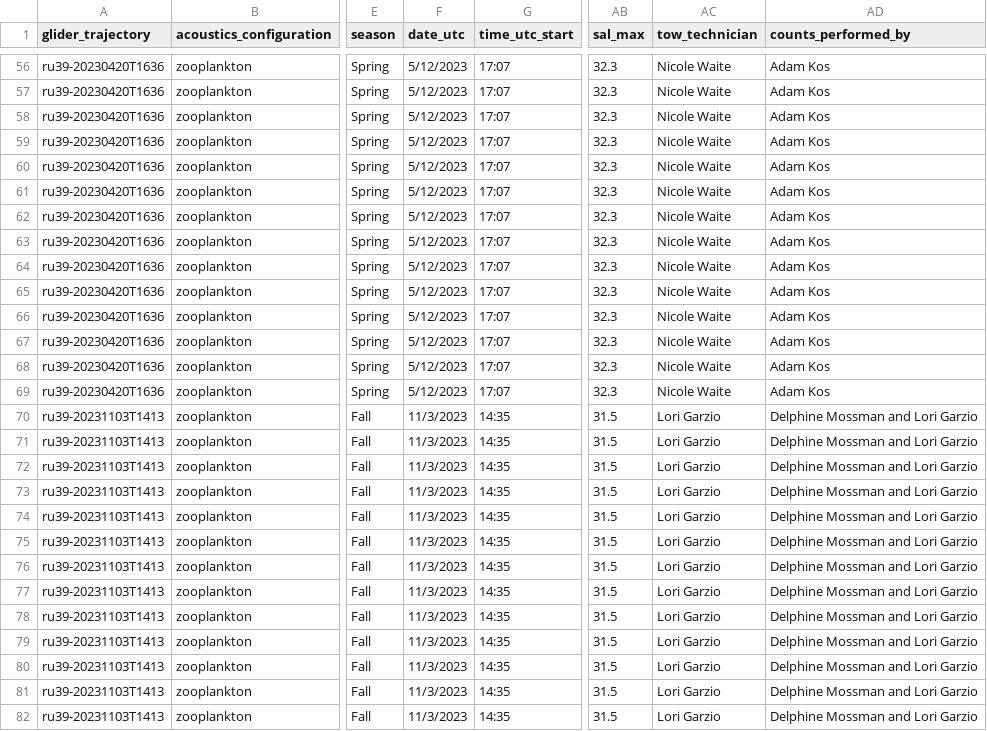
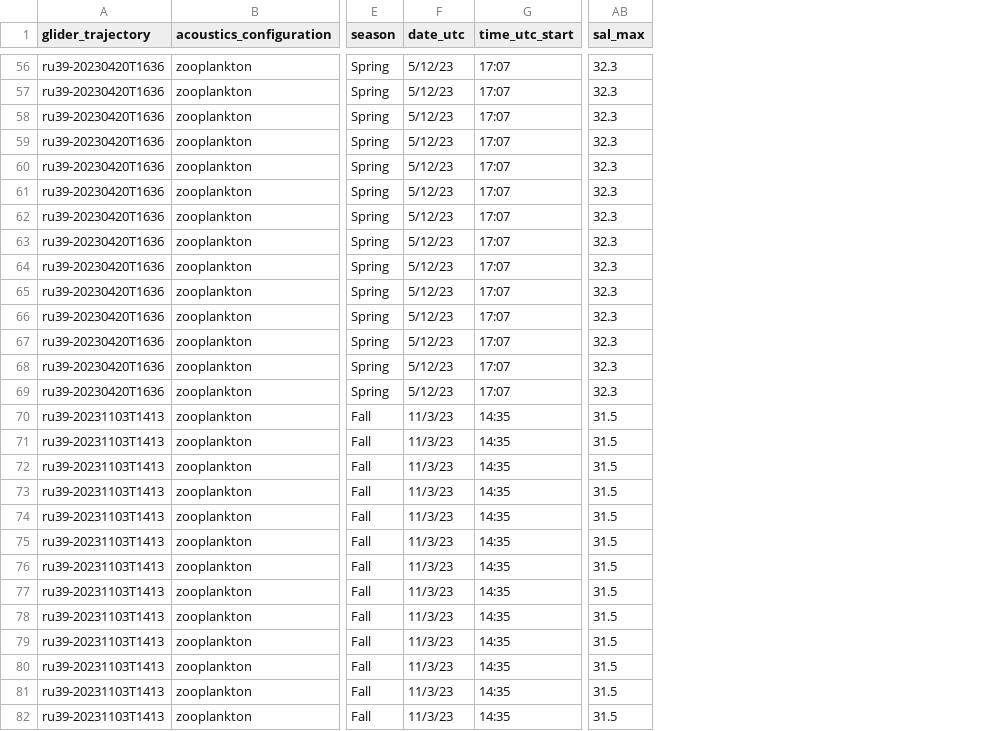
Before and after one commit to rucool/dataset_archiving, a CSV file: zooplankton_net_tows/files/RMI/2023_zooplankton_tows_RMI.csv, drawn as a sheet; only a part is shown, gaps mark what is left out; the diff covers the shown part only; the diff names each change by its address in the sheet, - before the commit and + after, or states it on an @@ line.

```diff
--- a/zooplankton_net_tows/files/RMI/2023_zooplankton_tows_RMI.csv
+++ b/zooplankton_net_tows/files/RMI/2023_zooplankton_tows_RMI.csv
-column AC (tow_technician), rows 56-82: Nicole Waite | Nicole Waite | Nicole Waite | Nicole Waite | Nicole Waite | Nicole Waite | Nicole Waite | Nicole Waite | Nicole Waite | Nicole Waite | Nicole Waite | Nicole Waite | Nicole Waite | Nicole Waite | Lori Garzio | Lori Garzio | Lori Garzio | Lori Garzio | Lori Garzio | Lori Garzio | Lori Garzio | Lori Garzio | Lori Garzio | Lori Garzio | Lori Garzio | Lori Garzio | Lori Garzio
-column AD (counts_performed_by), rows 56-82: Adam Kos | Adam Kos | Adam Kos | Adam Kos | Adam Kos | Adam Kos | Adam Kos | Adam Kos | Adam Kos | Adam Kos | Adam Kos | Adam Kos | Adam Kos | Adam Kos | Delphine Mossman and Lori Garzio | Delphine Mossman and Lori Garzio | Delphine Mossman and Lori Garzio | Delphine Mossman and Lori Garzio | Delphine Mossman and Lori Garzio | Delphine Mossman and Lori Garzio | Delphine Mossman and Lori Garzio | Delphine Mossman and Lori Garzio | Delphine Mossman and Lori Garzio | Delphine Mossman and Lori Garzio | Delphine Mossman and Lori Garzio | Delphine Mossman and Lori Garzio | Delphine Mossman and Lori Garzio
-F56:F69 (date_utc): 5/12/2023
+F56:F69 (date_utc): 5/12/23
-F70:F82 (date_utc): 11/3/2023
+F70:F82 (date_utc): 11/3/23
```
Also changed, not shown: 98 edited cells elsewhere in this file, zooplankton_net_tows/files/RMI/2024_zooplankton_tows_RMI.csv, 2 other files.
